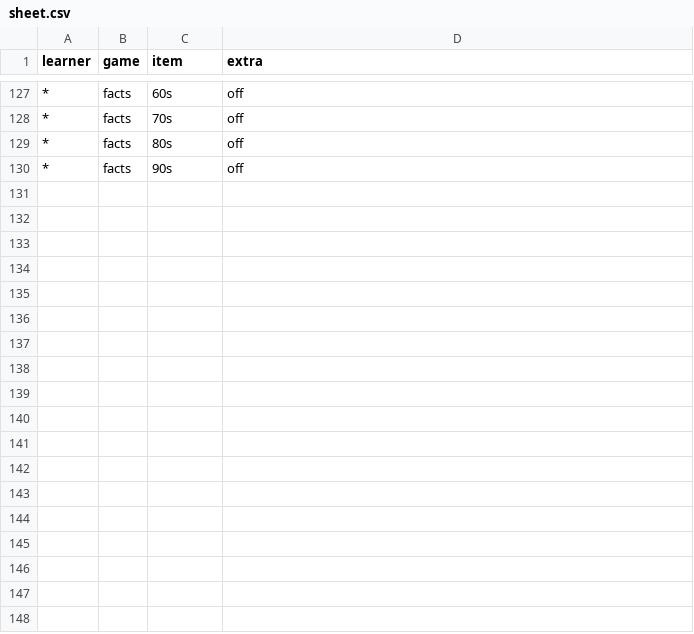
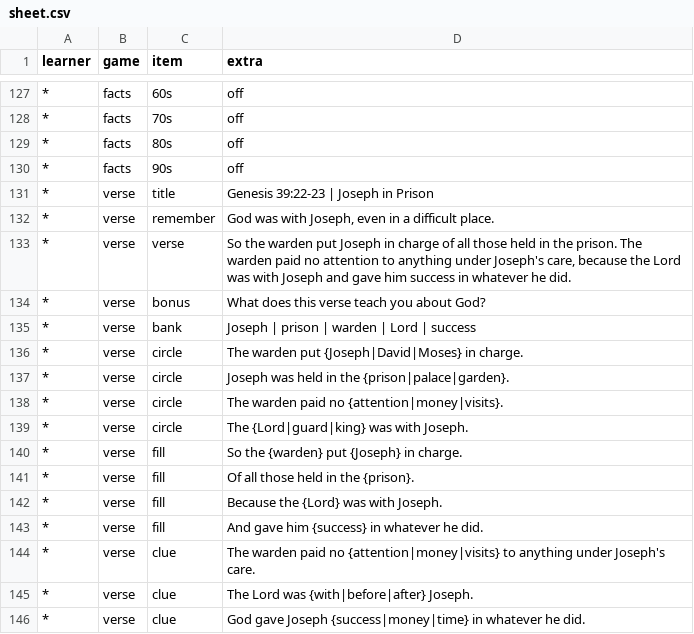
Before and after one commit to mitchelldawkinsjr/little-sprouts, a CSV file: sheet.csv, drawn as a sheet; only a part is shown, gaps mark what is left out; the diff names each change by its address in the sheet, - before the commit and + after, or states it on an @@ line.

Commit message:
Add Memory verse so a round speaks the passage once, then the child reads it whole.

```diff
--- a/sheet.csv
+++ b/sheet.csv
+row 131: * | verse | title | Genesis 39:22-23 | Joseph in Prison
+row 132: * | verse | remember | God was with Joseph, even in a difficult place.
+row 133: * | verse | verse | So the warden put Joseph in charge of all those held in the prison. The warden paid no attention to anything under Joseph's care, because the Lord was with Joseph and gave him success in whatever he did.
+row 134: * | verse | bonus | What does this verse teach you about God?
+row 135: * | verse | bank | Joseph | prison | warden | Lord | success
+row 136: * | verse | circle | The warden put {Joseph|David|Moses} in charge.
+row 137: * | verse | circle | Joseph was held in the {prison|palace|garden}.
+row 138: * | verse | circle | The warden paid no {attention|money|visits}.
+row 139: * | verse | circle | The {Lord|guard|king} was with Joseph.
+row 140: * | verse | fill | So the {warden} put {Joseph} in charge.
+row 141: * | verse | fill | Of all those held in the {prison}.
+row 142: * | verse | fill | Because the {Lord} was with Joseph.
+row 143: * | verse | fill | And gave him {success} in whatever he did.
+row 144: * | verse | clue | The warden paid no {attention|money|visits} to anything under Joseph's care.
+row 145: * | verse | clue | The Lord was {with|before|after} Joseph.
+row 146: * | verse | clue | God gave Joseph {success|money|time} in whatever he did.
```
Also changed, not shown: 13 other files.
